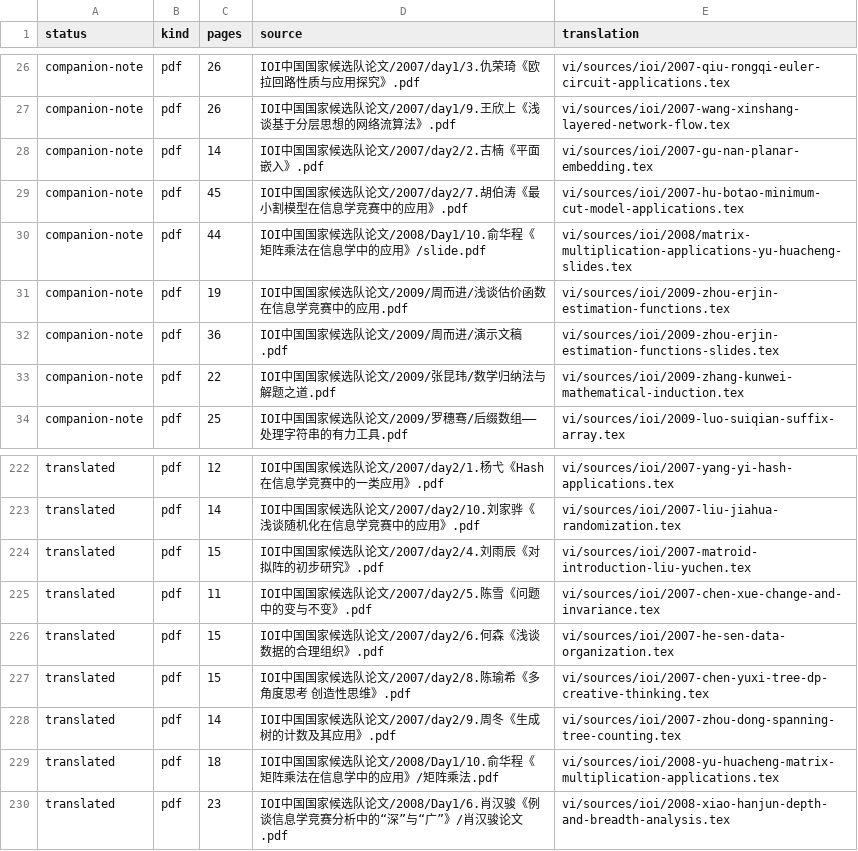
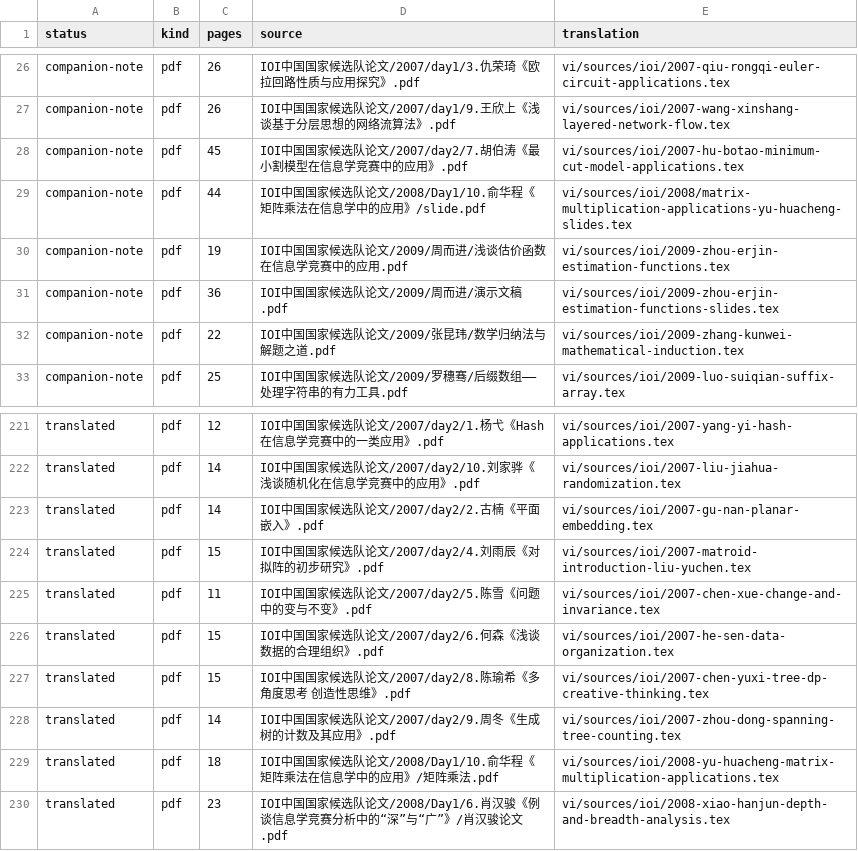
Before and after one commit to cuom1999/OI-Public-Library, a CSV file: vi/MANIFEST.csv, drawn as a sheet; only a part is shown, gaps mark what is left out.

Commit message:
Restore Gu Nan planar embedding figures

```diff
--- a/vi/MANIFEST.csv
+++ b/vi/MANIFEST.csv
@@ -27,3 +27,2 @@ companion-note,pdf,26,IOI中国国家候选队论文/2007/day1/3.仇荣琦《欧
 companion-note,pdf,26,IOI中国国家候选队论文/2007/day1/9.王欣上《浅谈基于分层思想的网络流算法》.pdf,vi/sources/ioi/2007-wang-xinshang-layered-network-flow.tex
-companion-note,pdf,14,IOI中国国家候选队论文/2007/day2/2.古楠《平面嵌入》.pdf,vi/sources/ioi/2007-gu-nan-planar-embedding.tex
 companion-note,pdf,45,IOI中国国家候选队论文/2007/day2/7.胡伯涛《最小割模型在信息学竞赛中的应用》.pdf,vi/sources/ioi/2007-hu-botao-minimum-cut-model-applications.tex
@@ -223,2 +222,3 @@ translated,pdf,12,IOI中国国家候选队论文/2007/day2/1.杨弋《Hash在信
 translated,pdf,14,IOI中国国家候选队论文/2007/day2/10.刘家骅《浅谈随机化在信息学竞赛中的应用》.pdf,vi/sources/ioi/2007-liu-jiahua-randomization.tex
+translated,pdf,14,IOI中国国家候选队论文/2007/day2/2.古楠《平面嵌入》.pdf,vi/sources/ioi/2007-gu-nan-planar-embedding.tex
 translated,pdf,15,IOI中国国家候选队论文/2007/day2/4.刘雨辰《对拟阵的初步研究》.pdf,vi/sources/ioi/2007-matroid-introduction-liu-yuchen.tex
```
Also changed, not shown: 19 other files.
